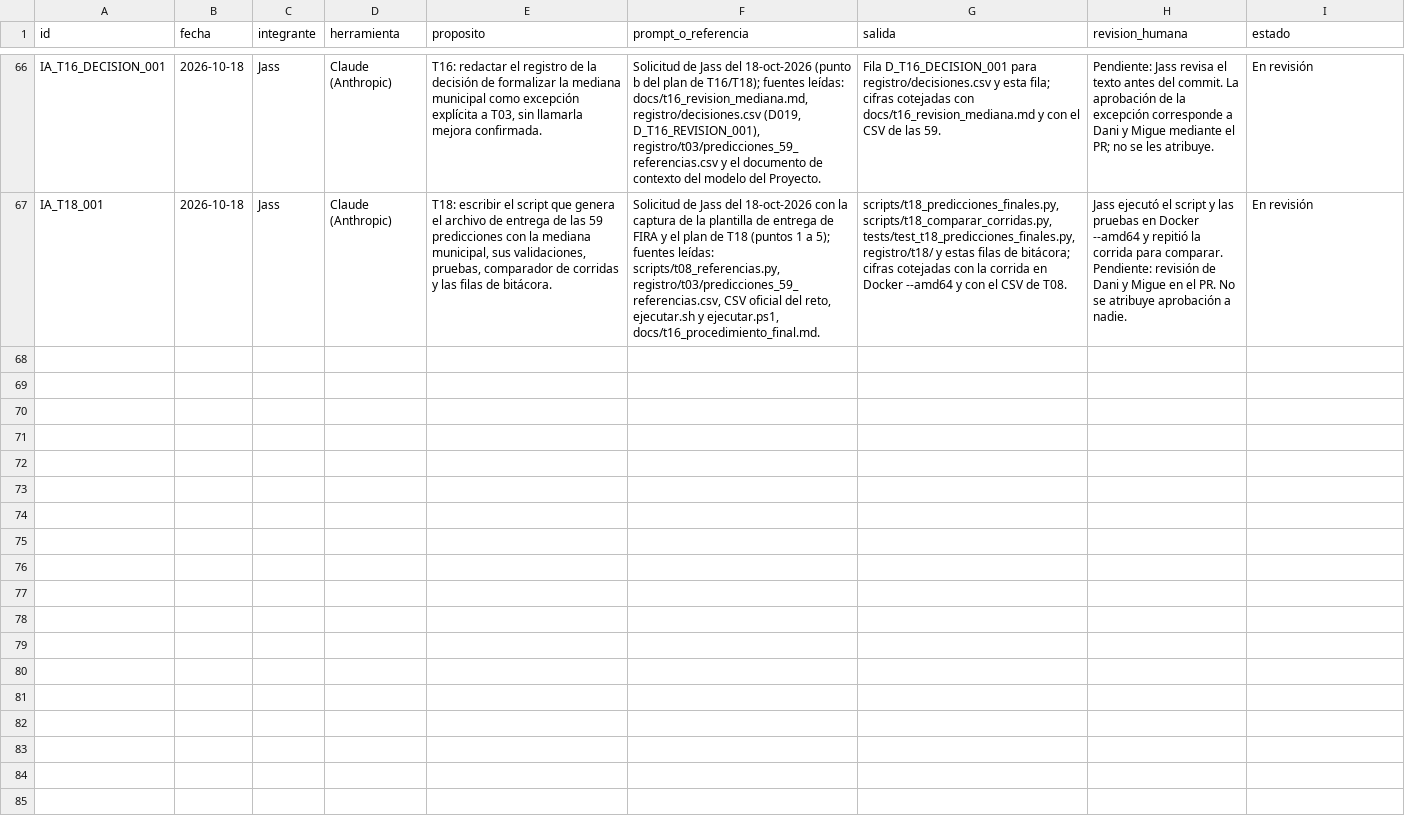
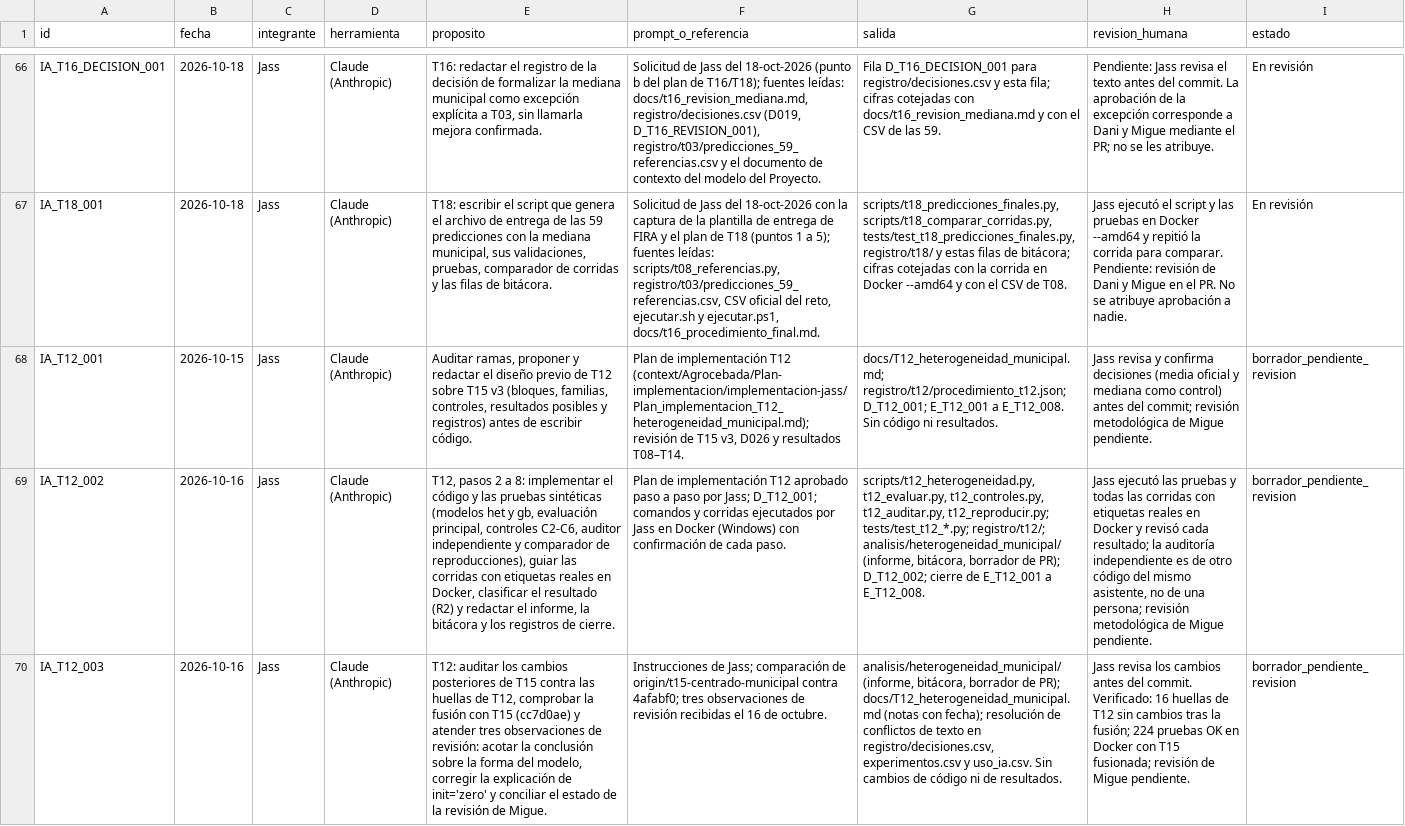
Before and after one commit to danielalira20/AgroCebada-2026, a CSV file: registro/uso_ia.csv, drawn as a sheet; only a part is shown, gaps mark what is left out; the diff names each change by its address in the sheet, - before the commit and + after, or states it on an @@ line.

```diff
--- a/registro/uso_ia.csv
+++ b/registro/uso_ia.csv
+row 68: IA_T12_001 | 2026-10-15 | Jass | Claude (Anthropic) | Auditar ramas, proponer y redactar el diseño previo de T12 sobre T15 v3 (bloques, familias, controles, resultados posibles y registros) antes de escribir código. | Plan de implementación T12 (context/Agrocebada/Plan-implementacion/implementacion-jass/Plan_implementacion_T12_heterogeneidad_municipal.md); revisión de T15 v3, D026 y resultados T08–T14. | docs/T12_heterogeneidad_municipal.md; registro/t12/procedimiento_t12.json; D_T12_001; E_T12_001 a E_T12_008. Sin código ni resultados. | Jass revisa y confirma decisiones (media oficial y mediana como control) antes del commit; revisión metodológica de Migue pendiente. | borrador_pendiente_revision
+row 69: IA_T12_002 | 2026-10-16 | Jass | Claude (Anthropic) | T12, pasos 2 a 8: implementar el código y las pruebas sintéticas (modelos het y gb, evaluación principal, controles C2-C6, auditor independiente y comparador de reproducciones), guiar las corridas con etiquetas reales en Docker, clasificar el resultado (R2) y redactar el informe, la bitácora y los registros de cierre. | Plan de implementación T12 aprobado paso a paso por Jass; D_T12_001; comandos y corridas ejecutados por Jass en Docker (Windows) con confirmación de cada paso. | scripts/t12_heterogeneidad.py, t12_evaluar.py, t12_controles.py, t12_auditar.py, t12_reproducir.py; tests/test_t12_*.py; registro/t12/; analisis/heterogeneidad_municipal/ (informe, bitácora, borrador de PR); D_T12_002; cierre de E_T12_001 a E_T12_008. | Jass ejecutó las pruebas y todas las corridas con etiquetas reales en Docker y revisó cada resultado; la auditoría independiente es de otro código del mismo asistente, no de una persona; revisión metodológica de Migue pendiente. | borrador_pendiente_revision
+row 70: IA_T12_003 | 2026-10-16 | Jass | Claude (Anthropic) | T12: auditar los cambios posteriores de T15 contra las huellas de T12, comprobar la fusión con T15 (cc7d0ae) y atender tres observaciones de revisión: acotar la conclusión sobre la forma del modelo, corregir la explicación de init='zero' y conciliar el estado de la revisión de Migue. | Instrucciones de Jass; comparación de origin/t15-centrado-municipal contra 4afabf0; tres observaciones de revisión recibidas el 16 de octubre. | analisis/heterogeneidad_municipal/ (informe, bitácora, borrador de PR); docs/T12_heterogeneidad_municipal.md (notas con fecha); resolución de conflictos de texto en registro/decisiones.csv, experimentos.csv y uso_ia.csv. Sin cambios de código ni de resultados. | Jass revisa los cambios antes del commit. Verificado: 16 huellas de T12 sin cambios tras la fusión; 224 pruebas OK en Docker con T15 fusionada; revisión de Migue pendiente. | borrador_pendiente_revision
```
Also changed, not shown: registro/decisiones.csv, 32 other files.
